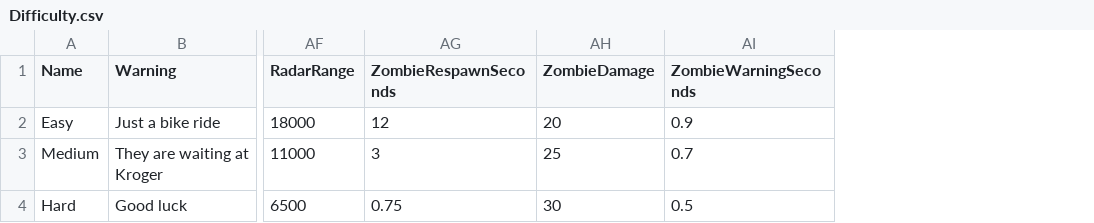
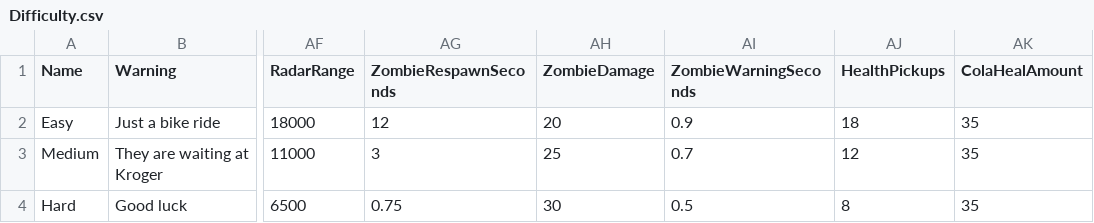
Before and after one commit to georgiawebexperts/the-battle-of-atl, a CSV file: SourceAssets/Data/Difficulty.csv, drawn as a sheet; only a part is shown, gaps mark what is left out; the diff names each change by its address in the sheet, - before the commit and + after, or states it on an @@ line.

Commit message:
Add finite difficulty-tuned health pickups to native Mac build 021

```diff
--- a/SourceAssets/Data/Difficulty.csv
+++ b/SourceAssets/Data/Difficulty.csv
+column AJ (HealthPickups), rows 2-4: 18 | 12 | 8
+column AK (ColaHealAmount), rows 2-4: all 35
```
Also changed, not shown: 24 other files.
